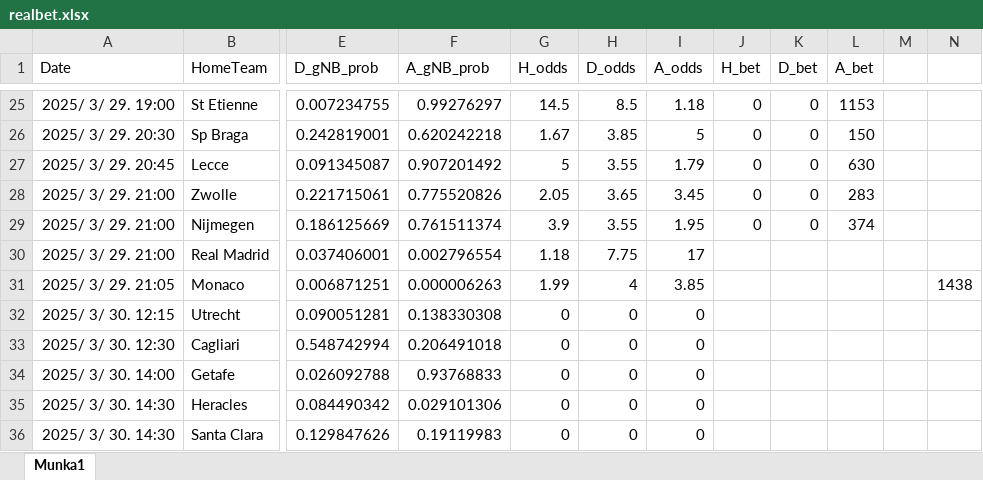
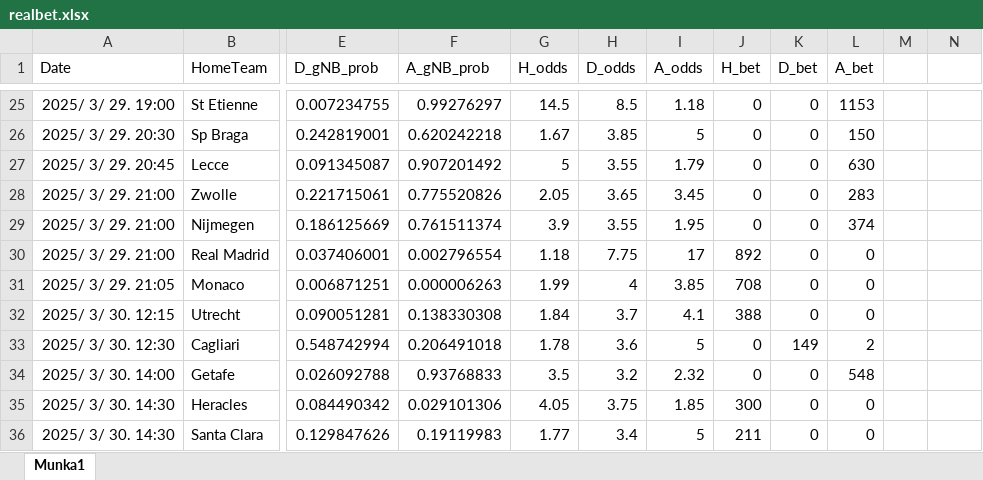
Before and after one commit to Admex666/TSDP, an Excel workbook: ML_PL_new/realbet.xlsx, sheet Munka1, drawn as a sheet; only a part is shown, gaps mark what is left out; values as stored, in another font and other column widths than the file's, no borders; the diff covers the shown part only; the diff names each change by its address in the sheet, - before the commit and + after, or states it on an @@ line.

```diff
--- a/ML_PL_new/realbet.xlsx (sheet Munka1)
+++ b/ML_PL_new/realbet.xlsx (sheet Munka1)
-J30 (H_bet): (empty)
+J30 (H_bet): 892
-K30:K32 (D_bet): (empty)
+K30:K32 (D_bet): 0
-L30:L32 (A_bet): (empty)
+L30:L32 (A_bet): 0
-J31 (H_bet): (empty)
+J31 (H_bet): 708
-N31: 1438
+N31: (empty)
-G32 (H_odds): 0
+G32 (H_odds): 1.84
-H32 (D_odds): 0
+H32 (D_odds): 3.7
-I32 (A_odds): 0
+I32 (A_odds): 4.1
-J32 (H_bet): (empty)
+J32 (H_bet): 388
-G33 (H_odds): 0
+G33 (H_odds): 1.78
-H33 (D_odds): 0
+H33 (D_odds): 3.6
-I33 (A_odds): 0
+I33 (A_odds): 5
-J33:J34 (H_bet): (empty)
+J33:J34 (H_bet): 0
-K33 (D_bet): (empty)
+K33 (D_bet): 149
-L33 (A_bet): (empty)
+L33 (A_bet): 2
-G34 (H_odds): 0
+G34 (H_odds): 3.5
-H34 (D_odds): 0
+H34 (D_odds): 3.2
-I34 (A_odds): 0
+I34 (A_odds): 2.32
-K34:K36 (D_bet): (empty)
+K34:K36 (D_bet): 0
-L34 (A_bet): (empty)
+L34 (A_bet): 548
-G35 (H_odds): 0
+G35 (H_odds): 4.05
-H35 (D_odds): 0
+H35 (D_odds): 3.75
-I35 (A_odds): 0
+I35 (A_odds): 1.85
-J35 (H_bet): (empty)
+J35 (H_bet): 300
-L35:L36 (A_bet): (empty)
+L35:L36 (A_bet): 0
-G36 (H_odds): 0
+G36 (H_odds): 1.77
-H36 (D_odds): 0
+H36 (D_odds): 3.4
-I36 (A_odds): 0
+I36 (A_odds): 5
-J36 (H_bet): (empty)
+J36 (H_bet): 211
```
Also changed, not shown: 139 edited cells elsewhere in this sheet, ML_PL_new/fuzz_teams.xlsx, ML_PL_new/modinput_odds.xlsx, 5 other files.
